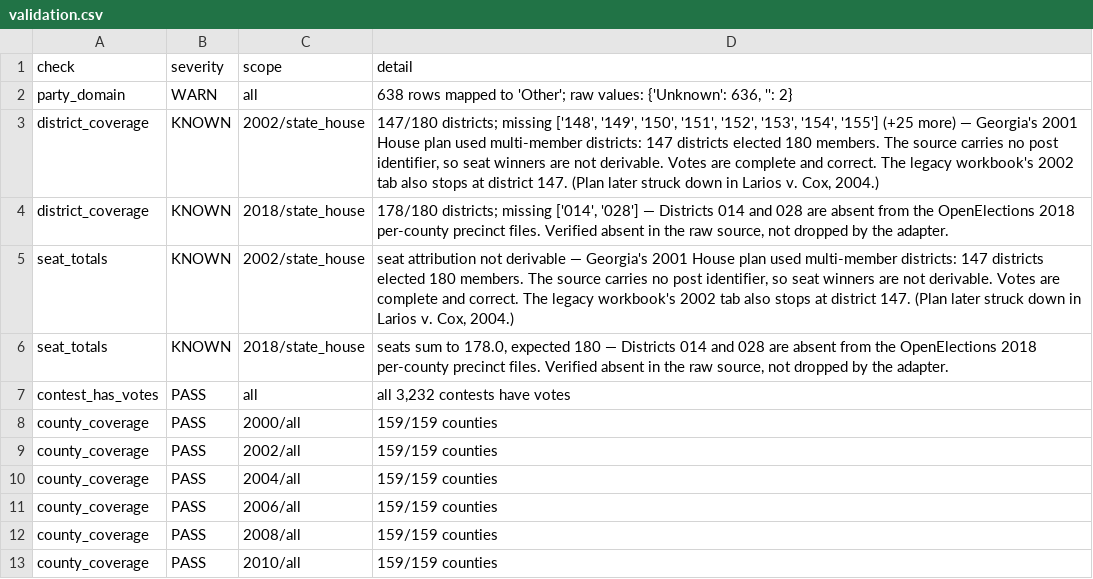
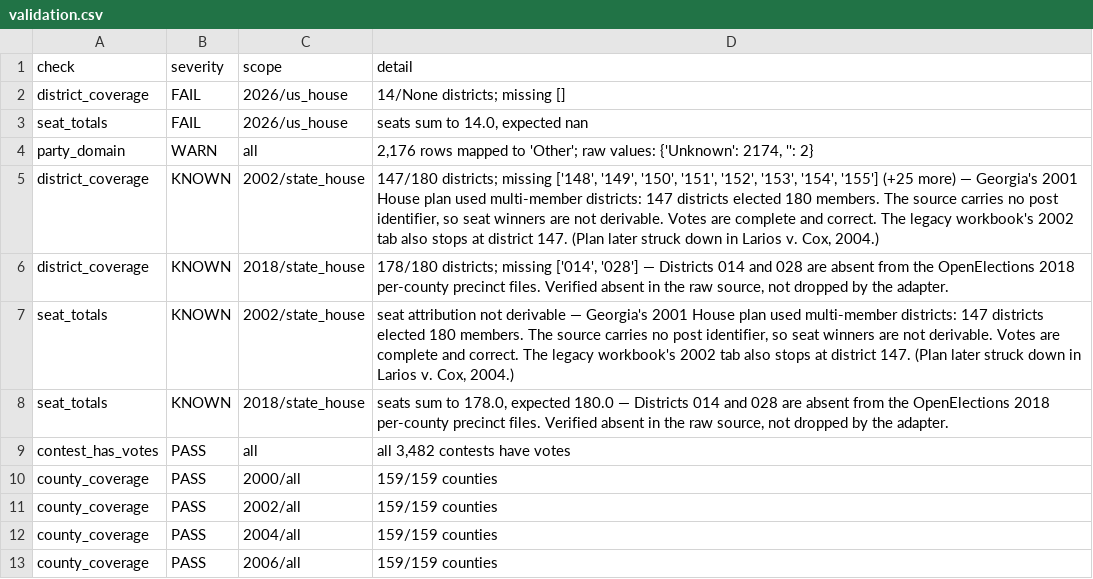
Before and after one commit to evolvedHow/fgdp-analysis, a CSV file: fdp/data/repos/main/fdga/validation.csv, drawn as a sheet; only a part is shown; the shorter side is filled out with more unchanged rows; the diff covers the shown part only.

```diff
--- a/fdp/data/repos/main/fdga/validation.csv
+++ b/fdp/data/repos/main/fdga/validation.csv
@@ -1,3 +1,5 @@
 check,severity,scope,detail
-party_domain,WARN,all,"638 rows mapped to 'Other'; raw values: {'Unknown': 636, '': 2}"
+district_coverage,FAIL,2026/us_house,14/None districts; missing []
+seat_totals,FAIL,2026/us_house,"seats sum to 14.0, expected nan"
+party_domain,WARN,all,"2,176 rows mapped to 'Other'; raw values: {'Unknown': 2174, '': 2}"
 district_coverage,KNOWN,2002/state_house,"147/180 districts; missing ['148', '149', '150', '151', '152', '153', '154', '155'] (+25 more) — Georgia's 2001 House plan used multi-member districts: 147 districts elected 180 members. The source carries no post identifier, so seat winners are not derivable. Votes are complete and correct. The legacy workbook's 2002 tab also stops at district 147. (Plan later struck down in Larios v. Cox, 2004.)"
@@ -5,4 +7,4 @@ district_coverage,KNOWN,2018/state_house,"178/180 districts; missing ['014', '02
 seat_totals,KNOWN,2002/state_house,"seat attribution not derivable — Georgia's 2001 House plan used multi-member districts: 147 districts elected 180 members. The source carries no post identifier, so seat winners are not derivable. Votes are complete and correct. The legacy workbook's 2002 tab also stops at district 147. (Plan later struck down in Larios v. Cox, 2004.)"
-seat_totals,KNOWN,2018/state_house,"seats sum to 178.0, expected 180 — Districts 014 and 028 are absent from the OpenElections 2018 per-county precinct files. Verified absent in the raw source, not dropped by the adapter."
-contest_has_votes,PASS,all,"all 3,232 contests have votes"
+seat_totals,KNOWN,2018/state_house,"seats sum to 178.0, expected 180.0 — Districts 014 and 028 are absent from the OpenElections 2018 per-county precinct files. Verified absent in the raw source, not dropped by the adapter."
+contest_has_votes,PASS,all,"all 3,482 contests have votes"
 county_coverage,PASS,2000/all,159/159 counties
```
Also changed, not shown: 4 added rows and 39 edited cells elsewhere in this file, fdp/data/repos/main/fdga/chamber_year.csv, fdp/data/repos/main/fdga/manifest.csv, 6 other files.
